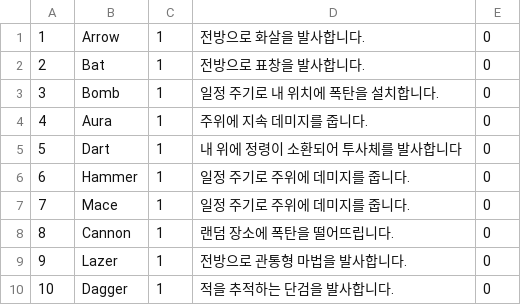
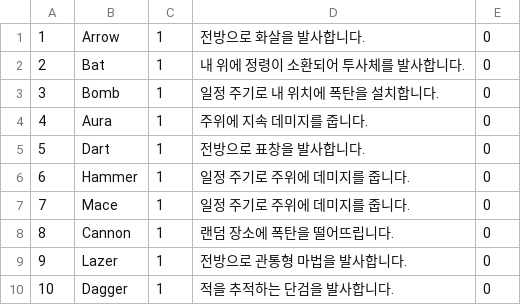
Before and after one commit to SulRang/ProjectSurvivor, a CSV file: Assets/ItemDatabase.csv, drawn as a sheet; only a part is shown.

Commit message:
ItemLimit & Error Fix

```diff
--- a/Assets/ItemDatabase.csv
+++ b/Assets/ItemDatabase.csv
@@ -1,6 +1,6 @@
 1,Arrow,1,전방으로 화살을 발사합니다.,0
-2,Bat,1,전방으로 표창을 발사합니다.,0
+2,Bat,1,내 위에 정령이 소환되어 투사체를 발사합니다.,0
 3,Bomb,1,일정 주기로 내 위치에 폭탄을 설치합니다.,0
 4,Aura,1,주위에 지속 데미지를 줍니다.,0
-5,Dart,1,내 위에 정령이 소환되어 투사체를 발사합니다,0
+5,Dart,1,전방으로 표창을 발사합니다.,0
 6,Hammer,1,일정 주기로 주위에 데미지를 줍니다.,0
```
Also changed, not shown: 25 other files.
